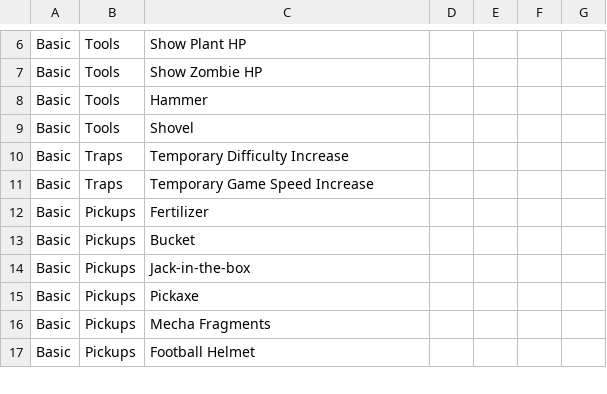
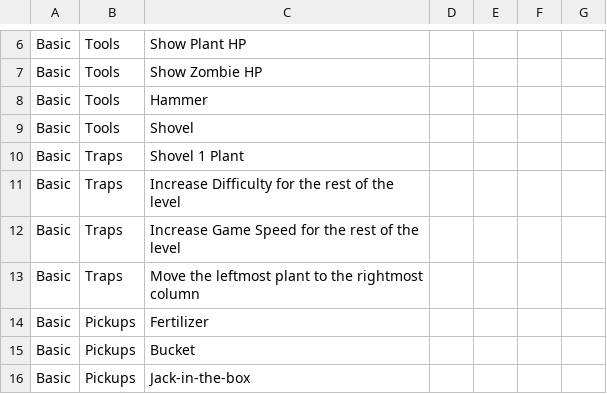
Before and after one commit to Emik03/Emik.Manual.Examples, a CSV file: PlantsVsZombiesFusion/Plants.csv, drawn as a sheet; only a part is shown, gaps mark what is left out; the shorter side is filled out with more unchanged rows.

```diff
--- a/PlantsVsZombiesFusion/Plants.csv
+++ b/PlantsVsZombiesFusion/Plants.csv
@@ -9,4 +9,6 @@ Basic,Tools,Hammer
 Basic,Tools,Shovel
-Basic,Traps,Temporary Difficulty Increase
-Basic,Traps,Temporary Game Speed Increase
+Basic,Traps,Shovel 1 Plant
+Basic,Traps,Increase Difficulty for the rest of the level
+Basic,Traps,Increase Game Speed for the rest of the level
+Basic,Traps,Move the leftmost plant to the rightmost column
 Basic,Pickups,Fertilizer
```
Also changed, not shown: 2 other files.
